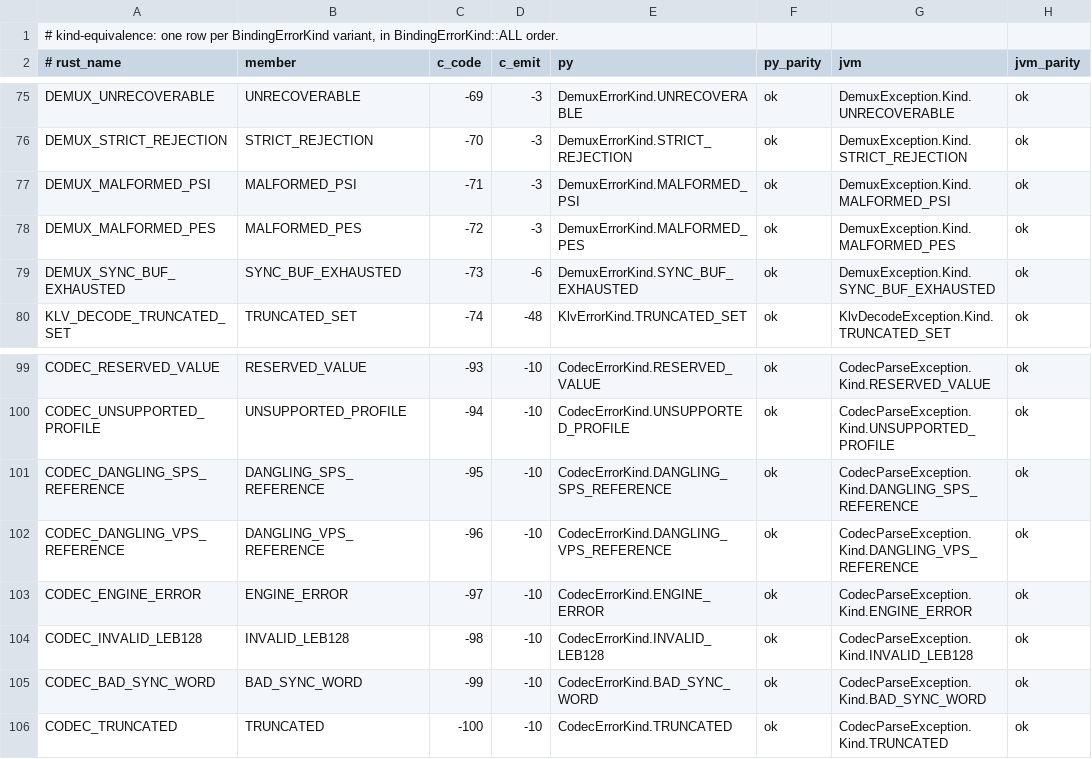
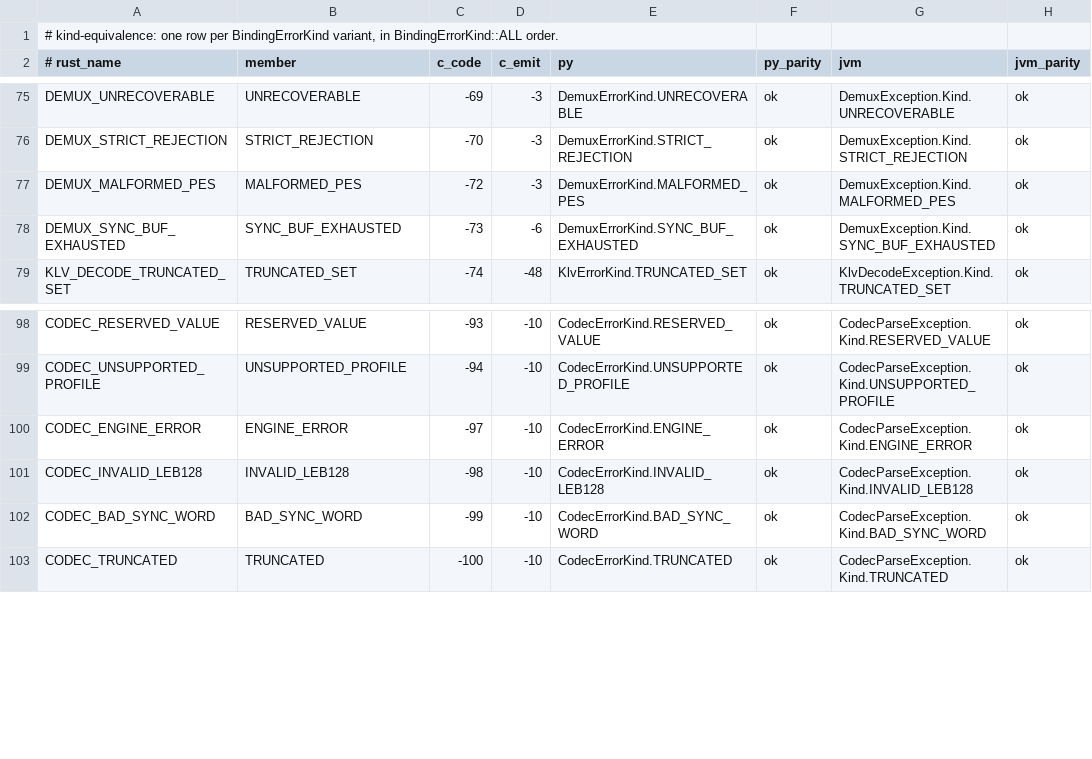
Before and after one commit to aklofas/ts-transformer, a TSV file: scripts/ratchets/kind-equivalence.tsv, drawn as a sheet; only a part is shown, gaps mark what is left out; the diff names each change by its address in the sheet, - before the commit and + after, or states it on an @@ line.

Commit message:
tst-core: four error variants nothing produced go, with their kinds
Removes DemuxError::MalformedPsi, CodecParseError::Dangling{Sps,Vps}Reference
and VTargetPackError::MalformedUtf8, with the BindingErrorKind rows
(-71, -95, -96), the tst-py/tst-jni kind members, CodecError sps_id/vps_id
and CodecParseException spsId()/vpsId() (its constructor is now 14 args).
Every producer search found only match arms and test constructions. The C
codes of the remaining kinds are unchanged; the three retired kind numbers
stay gaps and the kind-table numbering test now says so.

The overlong-PSI conformance test now pins behaviour (feed returns Ok)
instead of constructing the removed variant. Test counts that pinned the
table size (tst-c-core 98 -> 95, tst-jni Demux 6 -> 5 and Codec 15 -> 13,
Java Kind sets) and the fixture-hashes pin for the edited conformance
manifest are updated.

```diff
--- a/scripts/ratchets/kind-equivalence.tsv
+++ b/scripts/ratchets/kind-equivalence.tsv
-row 77: DEMUX_MALFORMED_PSI | MALFORMED_PSI | -71 | -3 | DemuxErrorKind.MALFORMED_PSI | ok | DemuxException.Kind.MALFORMED_PSI | ok
-row 101: CODEC_DANGLING_SPS_REFERENCE | DANGLING_SPS_REFERENCE | -95 | -10 | CodecErrorKind.DANGLING_SPS_REFERENCE | ok | CodecParseException.Kind.DANGLING_SPS_REFERENCE | ok
-row 102: CODEC_DANGLING_VPS_REFERENCE | DANGLING_VPS_REFERENCE | -96 | -10 | CodecErrorKind.DANGLING_VPS_REFERENCE | ok | CodecParseException.Kind.DANGLING_VPS_REFERENCE | ok
```
Also changed, not shown: 30 other files.
